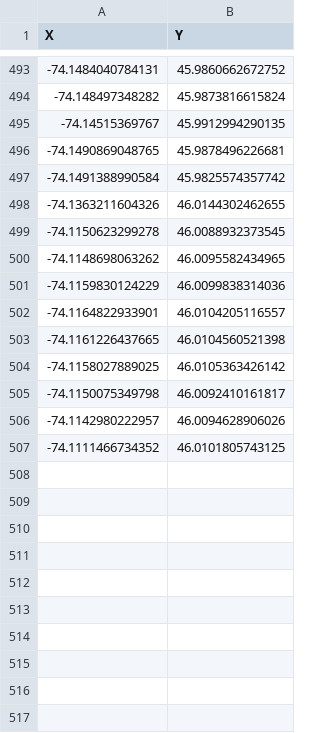
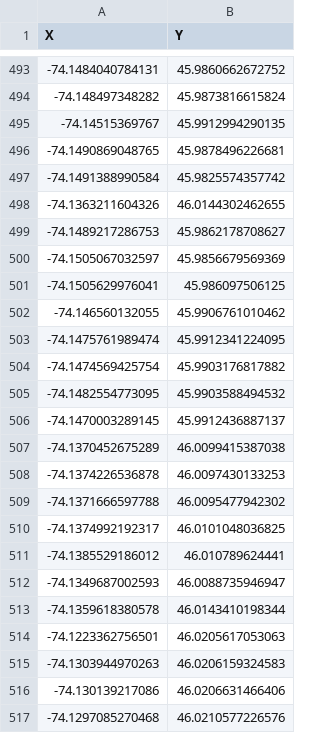
Before and after one commit to frousseu/blocs, a CSV file: blocs.csv, drawn as a sheet; only a part is shown, gaps mark what is left out; the shorter side is filled out with more unchanged rows; the diff covers the shown part only; the diff names each change by its address in the sheet, - before the commit and + after, or states it on an @@ line.

```diff
--- a/blocs.csv
+++ b/blocs.csv
+row 499: -74.1489217286753 | 45.9862178708627
+row 500: -74.1505067032597 | 45.9856679569369
+row 501: -74.1505629976041 | 45.986097506125
+row 502: -74.146560132055 | 45.9906761010462
+row 503: -74.1475761989474 | 45.9912341224095
+row 504: -74.1474569425754 | 45.9903176817882
+row 505: -74.1482554773095 | 45.9903588494532
+row 506: -74.1470003289145 | 45.9912436887137
+row 507: -74.1370452675289 | 46.0099415387038
+row 508: -74.1374226536878 | 46.0097430133253
+row 509: -74.1371666597788 | 46.0095477942302
+row 510: -74.1374992192317 | 46.0101048036825
+row 511: -74.1385529186012 | 46.010789624441
+row 512: -74.1349687002593 | 46.0088735946947
+row 513: -74.1359618380578 | 46.0143410198344
+row 514: -74.1223362756501 | 46.0205617053063
+row 515: -74.1303944970263 | 46.0206159324583
+row 516: -74.130139217086 | 46.0206631466406
+row 517: -74.1297085270468 | 46.0210577226576
```
Also changed, not shown: 27 added rows and 1 moved row elsewhere in this file, 1 other file.
